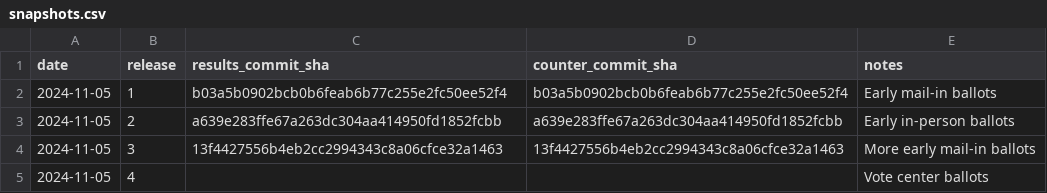
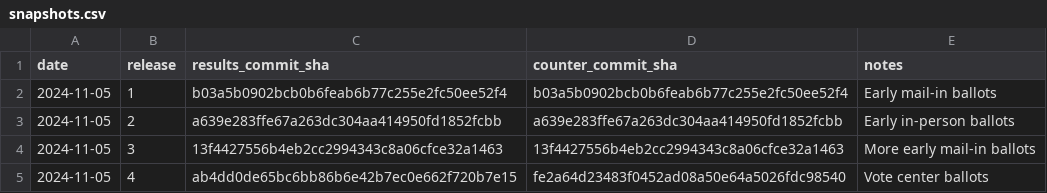
Before and after one commit to rdmurphy/scrape-la-county-election-results-2024, a CSV file: general/snapshots.csv, drawn as a sheet.

Commit message:
2024-11-05 snapshot 4

```diff
--- a/general/snapshots.csv
+++ b/general/snapshots.csv
@@ -4,2 +4,2 @@ date,release,results_commit_sha,counter_commit_sha,notes
 2024-11-05,3,13f4427556b4eb2cc2994343c8a06cfce32a1463,13f4427556b4eb2cc2994343c8a06cfce32a1463,More early mail-in ballots
-2024-11-05,4,,,Vote center ballots
+2024-11-05,4,ab4dd0de65bc6bb86b6e42b7ec0e662f720b7e15,fe2a64d23483f0452ad08a50e64a5026fdc98540,Vote center ballots
```
Also changed, not shown: 3 other files.
